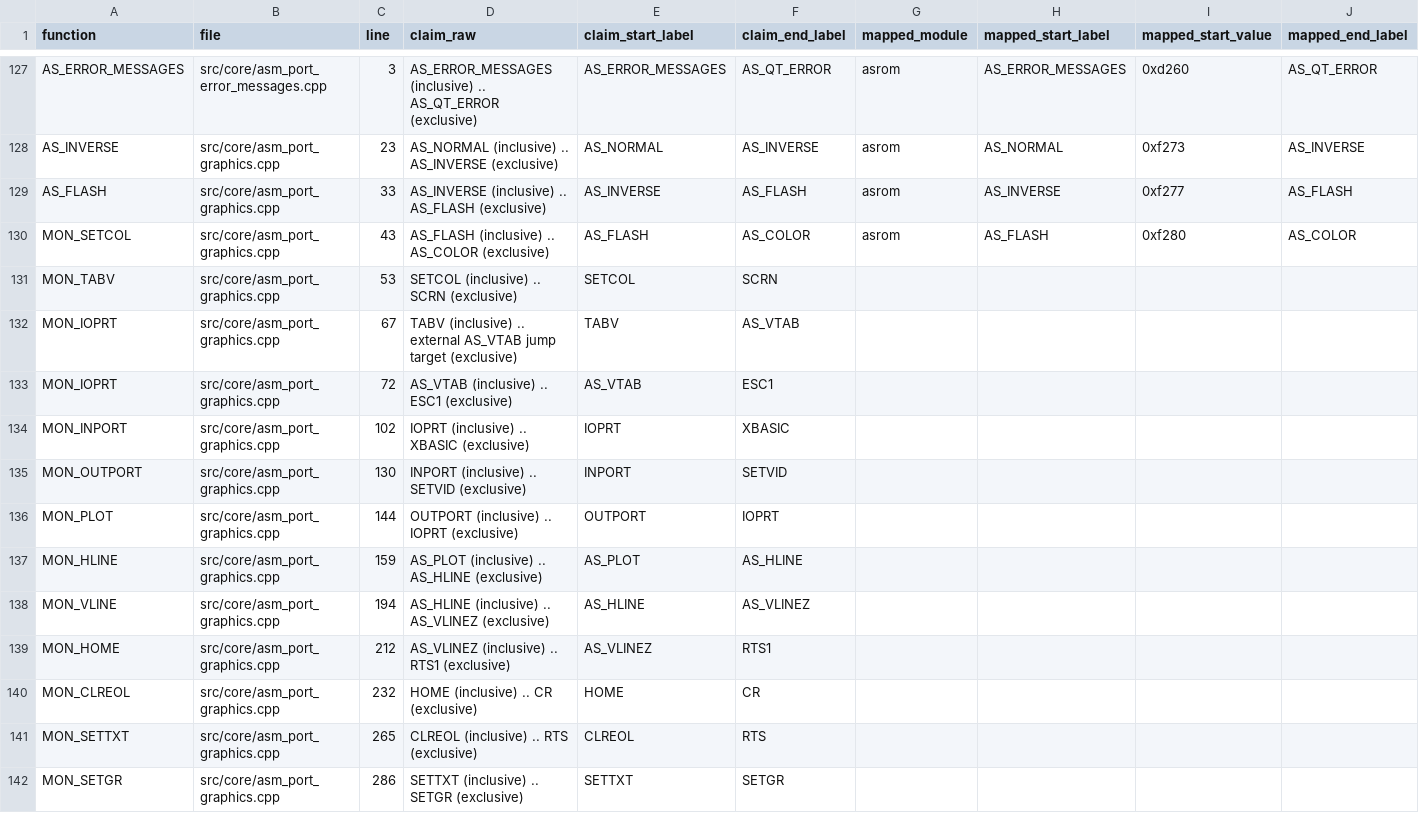
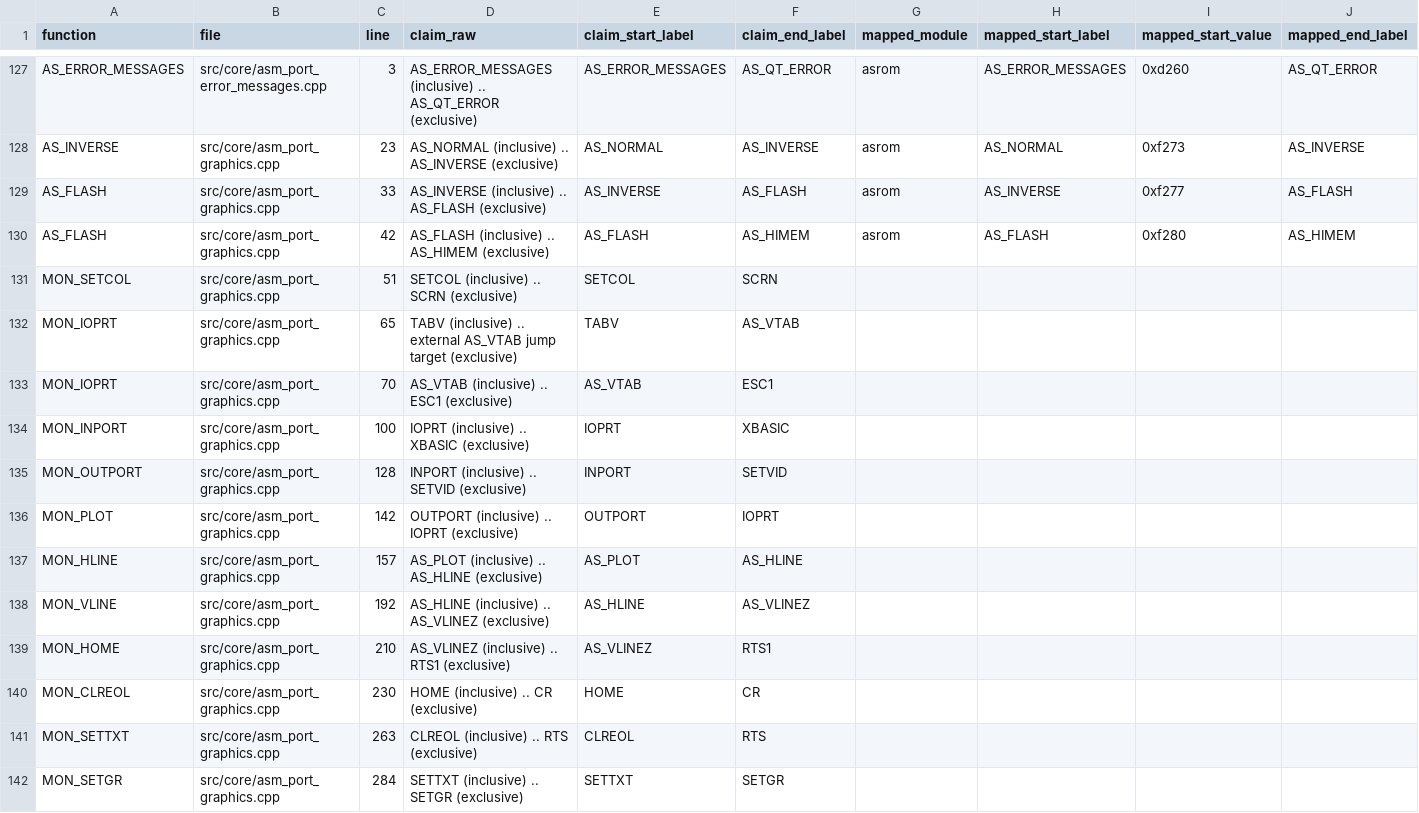
Before and after one commit to khmseu/ApplesoftNG, a TSV file: docs/symbol-implementation-map-claims.tsv, drawn as a sheet; only a part is shown, gaps mark what is left out; removed rows and columns are numbered as before the commit, all else as after; rows hold the shown columns only; the diff covers the shown part only; the diff names each change by its address in the sheet, - before the commit and + after, or states it on an @@ line.

Commit message:
feat(core): claim AS_FLASH through AS_HIMEM
Correct AS_FLASH range ownership to the exact bounded window ending at
AS_HIMEM and ensure function-scoped claim association in graphics port code.

Regenerate cross-reference and symbol implementation maps after the
claim correction.

```diff
--- a/docs/symbol-implementation-map-claims.tsv
+++ b/docs/symbol-implementation-map-claims.tsv
-row 130: MON_SETCOL | src/core/asm_port_graphics.cpp | 43 | AS_FLASH (inclusive) .. AS_COLOR (exclusive) | AS_FLASH | AS_COLOR | asrom | AS_FLASH | 0xf280 | AS_COLOR
+row 130: AS_FLASH | src/core/asm_port_graphics.cpp | 42 | AS_FLASH (inclusive) .. AS_HIMEM (exclusive) | AS_FLASH | AS_HIMEM | asrom | AS_FLASH | 0xf280 | AS_HIMEM
-A131 (function): MON_TABV
+A131 (function): MON_SETCOL
-C131 (line): 53
+C131 (line): 51
-C132 (line): 67
+C132 (line): 65
-C133 (line): 72
+C133 (line): 70
-C134 (line): 102
+C134 (line): 100
-C135 (line): 130
+C135 (line): 128
-C136 (line): 144
+C136 (line): 142
-C137 (line): 159
+C137 (line): 157
-C138 (line): 194
+C138 (line): 192
-C139 (line): 212
+C139 (line): 210
-C140 (line): 232
+C140 (line): 230
-C141 (line): 265
+C141 (line): 263
-C142 (line): 286
+C142 (line): 284
```
Also changed, not shown: 1 added row and 42 edited cells elsewhere in this file, docs/symbol-implementation-map.tsv, 2 other files.
